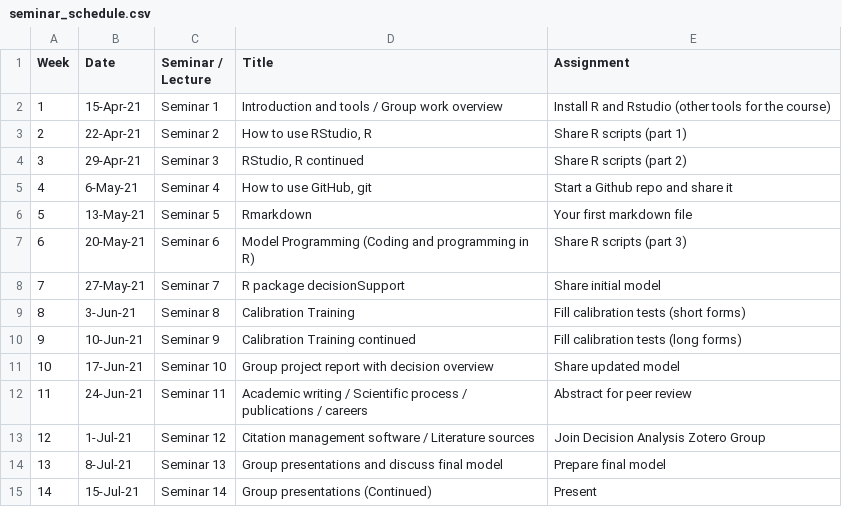
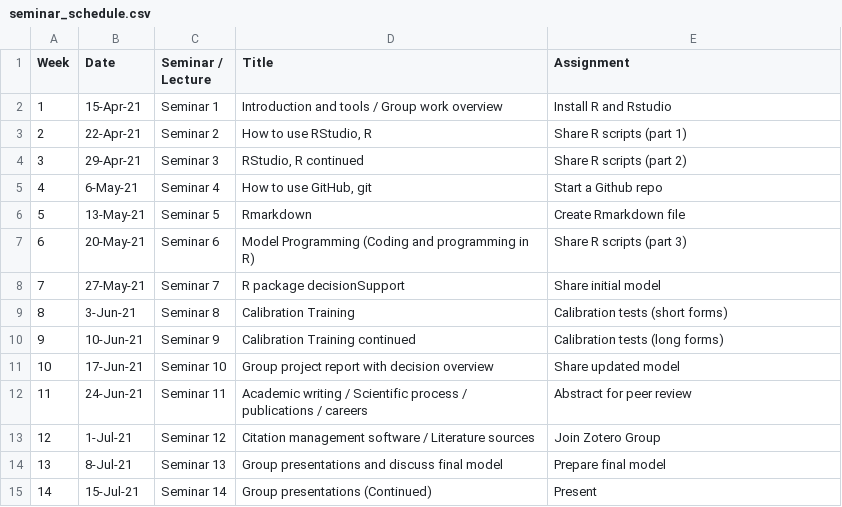
Before and after one commit to CWWhitney/Decision_Analysis_Course, a CSV file: seminar_schedule.csv, drawn as a sheet.

```diff
--- a/seminar_schedule.csv
+++ b/seminar_schedule.csv
@@ -1,14 +1,14 @@
 Week ,Date,Seminar / Lecture,Title,Assignment
-1,15-Apr-21,Seminar 1,Introduction and tools / Group work overview ,Install R and Rstudio (other tools for the course)
+1,15-Apr-21,Seminar 1,Introduction and tools / Group work overview ,Install R and Rstudio
 2,22-Apr-21,Seminar 2,"How to use RStudio, R",Share R scripts (part 1)
 3,29-Apr-21,Seminar 3,"RStudio, R continued",Share R scripts (part 2)
-4,6-May-21,Seminar 4,"How to use GitHub, git ",Start a Github repo and share it
-5,13-May-21,Seminar 5,Rmarkdown  ,Your first markdown file
+4,6-May-21,Seminar 4,"How to use GitHub, git ",Start a Github repo
+5,13-May-21,Seminar 5,Rmarkdown  ,Create Rmarkdown file
 6,20-May-21,Seminar 6,Model Programming (Coding and programming in R),Share R scripts (part 3)
 7,27-May-21,Seminar 7,R package decisionSupport ,Share initial model
-8,3-Jun-21,Seminar 8,Calibration Training,Fill calibration tests (short forms)
-9,10-Jun-21,Seminar 9,Calibration Training continued,Fill calibration tests (long forms)
+8,3-Jun-21,Seminar 8,Calibration Training,Calibration tests (short forms)
+9,10-Jun-21,Seminar 9,Calibration Training continued,Calibration tests (long forms)
 10,17-Jun-21,Seminar 10,Group project report with decision overview,Share updated model
 11,24-Jun-21,Seminar 11,Academic writing / Scientific process / publications / careers ,Abstract for peer review
-12,1-Jul-21,Seminar 12,Citation management software / Literature sources,Join Decision Analysis Zotero Group
+12,1-Jul-21,Seminar 12,Citation management software / Literature sources,Join Zotero Group
 13,8-Jul-21,Seminar 13,Group presentations and discuss final model ,Prepare final model
```
Also changed, not shown: data/outputs/mcSimulationResults.csv, data/outputs/mcSummary.csv, 13 other files.
